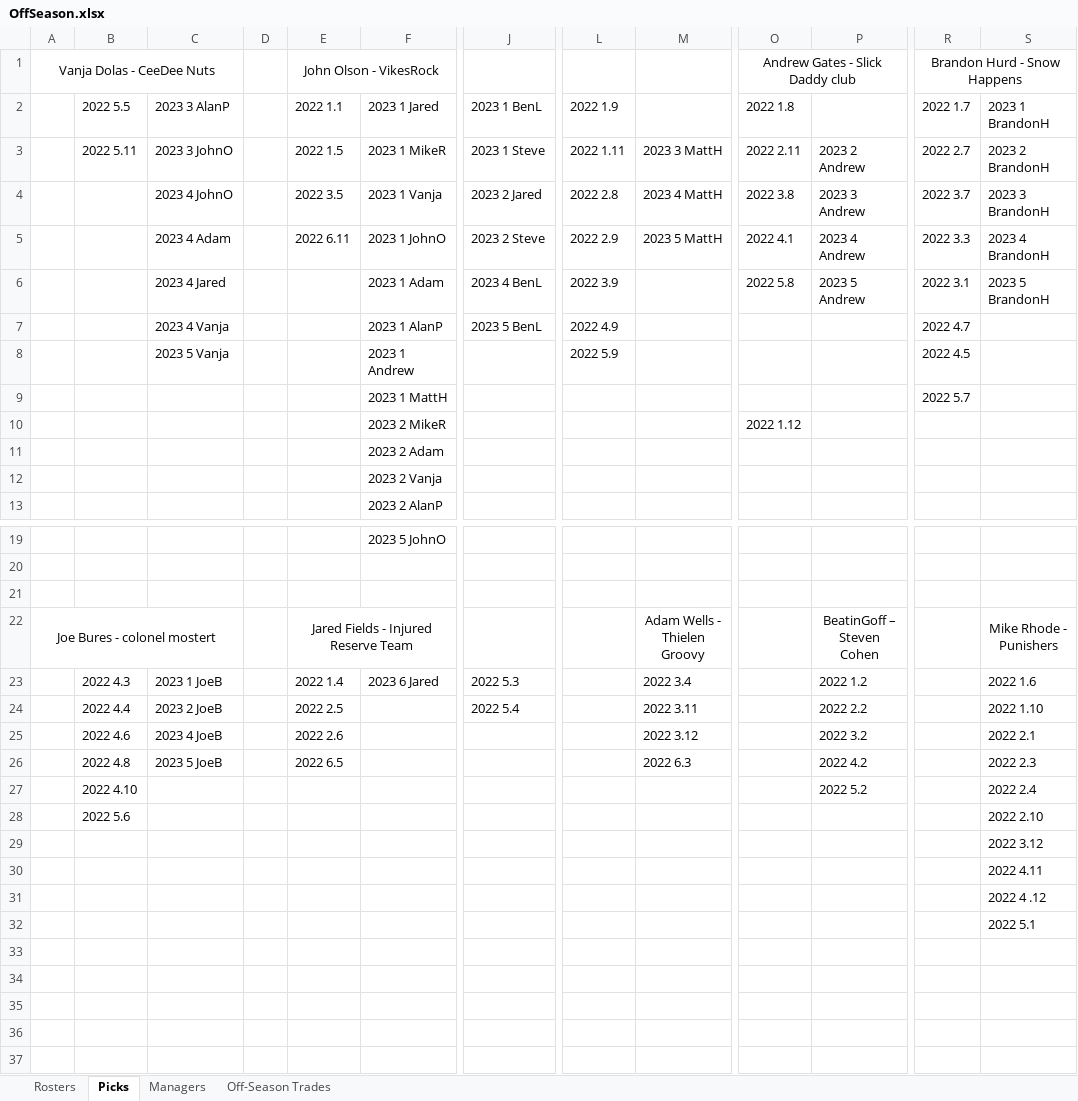
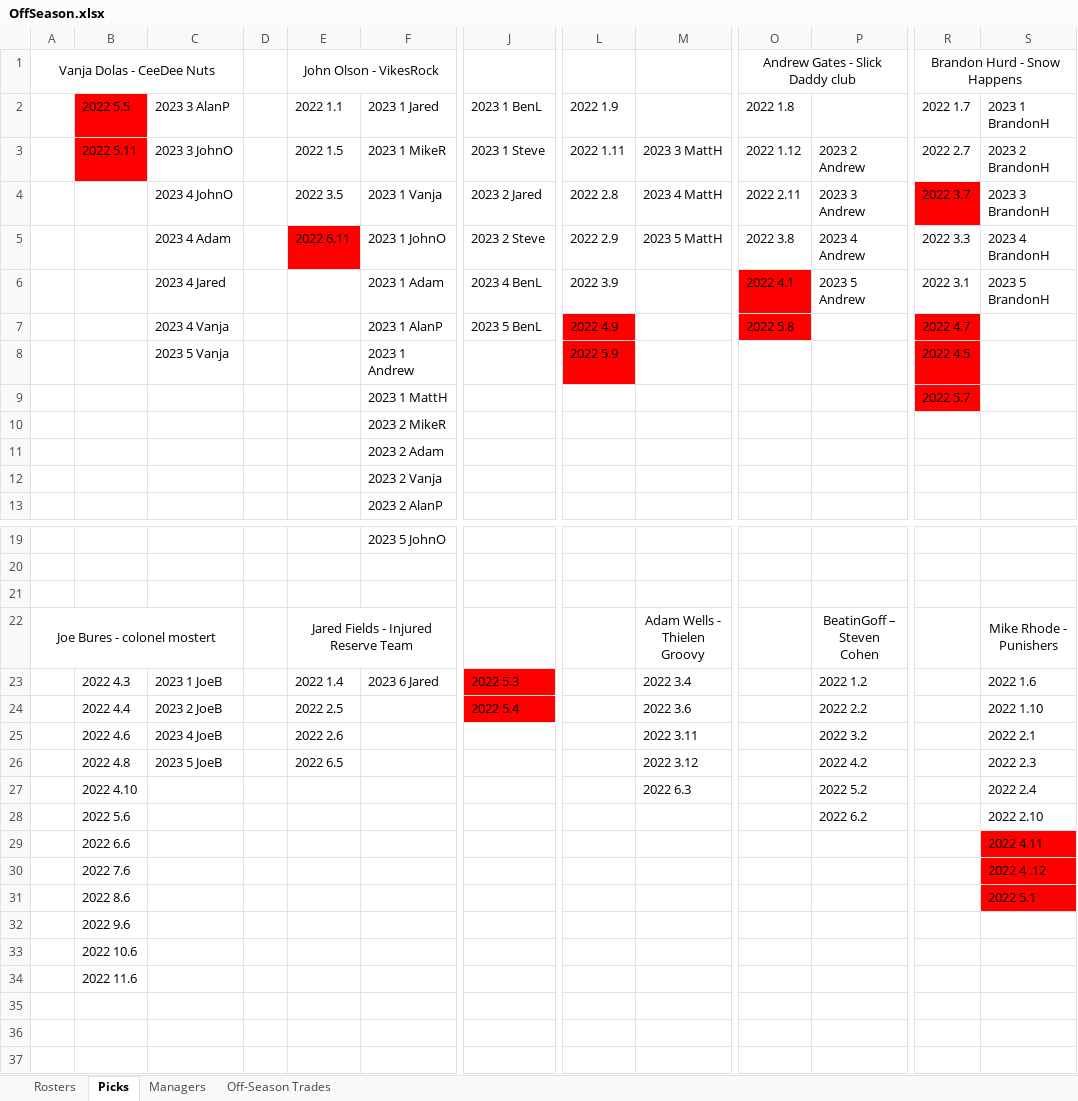
Before and after one commit to johnolson8734/Dynasty, an Excel workbook: OffSeason.xlsx, sheet Picks, drawn as a sheet; only a part is shown, gaps mark what is left out; values as stored, in another font and other column widths than the file's, no borders; removed rows and columns are numbered as before the commit, all else as after; rows hold the shown columns only; the diff covers the shown part only; the diff names each change by its address in the sheet, - before the commit and + after, or states it on an @@ line.

Commit message:
updated keepers/picks for draft next Sat 8pm

```diff
--- a/OffSeason.xlsx (sheet Picks)
+++ b/OffSeason.xlsx (sheet Picks)
-B2:B3 fill: none
+B2:B3 fill: #FF0000
-O3: 2022 2.11
+O3: 2022 1.12
-O4: 2022 3.8
+O4: 2022 2.11
-R4 fill: none
+R4 fill: #FF0000
-E5 fill: none
+E5 fill: #FF0000
-O5: 2022 4.1
+O5: 2022 3.8
-O6: 2022 5.8
+O6: 2022 4.1
-O6:O7 fill: none
+O6:O7 fill: #FF0000
-L7:L8 fill: none
+L7:L8 fill: #FF0000
-O7: (empty)
+O7: 2022 5.8
-R7:R9 fill: none
+R7:R9 fill: #FF0000
-O10: 2022 1.12
+O10: (empty)
-J23:J24 fill: none
+J23:J24 fill: #FF0000
-M24: 2022 3.11
+M24: 2022 3.6
-M25: 2022 3.12
+M25: 2022 3.11
-M26: 2022 6.3
+M26: 2022 3.12
-M27: (empty)
+M27: 2022 6.3
-P28: (empty)
+P28: 2022 6.2
-row 29:  |  |  |  |  |  |  |  |  |  |  |  | 2022 3.12
-B29: (empty)
+B29: 2022 6.6
-S29:S31 fill: none
+S29:S31 fill: #FF0000
-B30: (empty)
+B30: 2022 7.6
-B31: (empty)
+B31: 2022 8.6
-B32: (empty)
+B32: 2022 9.6
-B33: (empty)
+B33: 2022 10.6
+row 34:  | 2022 11.6
```
Also changed, not shown: 74 added rows, 1 removed row and 34 edited cells elsewhere in this sheet, sheet Rosters.
